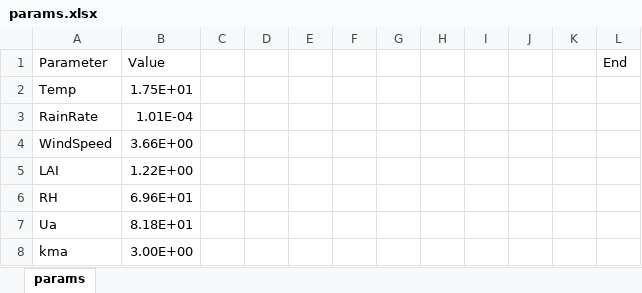
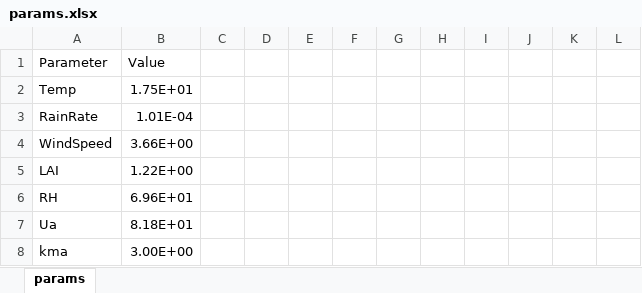
Before and after one commit to tfmrodge/BioretentionBlues, an Excel workbook: params.xlsx, sheet params, drawn as a sheet; only a part is shown; values as stored, in another font and other column widths than the file's, no borders; the diff names each change by its address in the sheet, - before the commit and + after, or states it on an @@ line.

```diff
--- a/params.xlsx (sheet params)
+++ b/params.xlsx (sheet params)
-L1: End
+L1: (empty)
```
Also changed, not shown: params_1d.xlsx, 7 other files.
